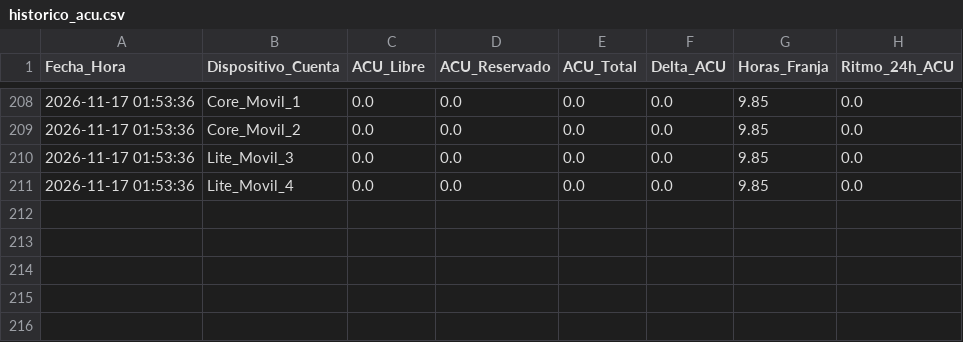
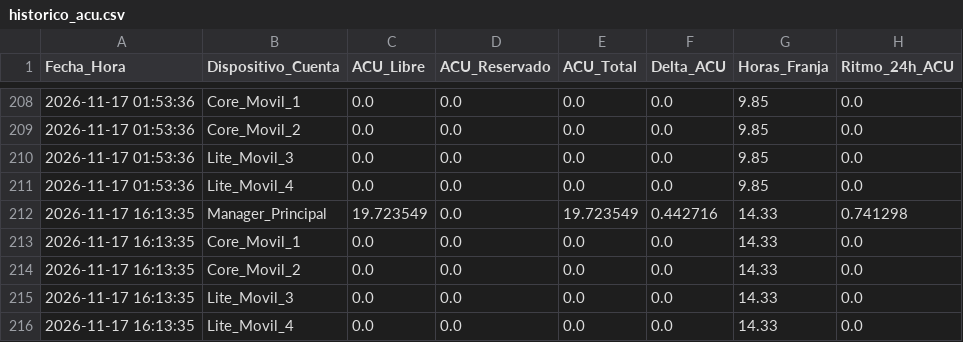
Before and after one commit to DaniDi9/ACU-Tracker, a CSV file: historico_acu.csv, drawn as a sheet; only a part is shown, gaps mark what is left out; the diff names each change by its address in the sheet, - before the commit and + after, or states it on an @@ line.

```diff
--- a/historico_acu.csv
+++ b/historico_acu.csv
+row 212: 2026-11-17 16:13:35 | Manager_Principal | 19.723549 | 0.0 | 19.723549 | 0.442716 | 14.33 | 0.741298
+row 213: 2026-11-17 16:13:35 | Core_Movil_1 | 0.0 | 0.0 | 0.0 | 0.0 | 14.33 | 0.0
+row 214: 2026-11-17 16:13:35 | Core_Movil_2 | 0.0 | 0.0 | 0.0 | 0.0 | 14.33 | 0.0
+row 215: 2026-11-17 16:13:35 | Lite_Movil_3 | 0.0 | 0.0 | 0.0 | 0.0 | 14.33 | 0.0
+row 216: 2026-11-17 16:13:35 | Lite_Movil_4 | 0.0 | 0.0 | 0.0 | 0.0 | 14.33 | 0.0
```
Also changed, not shown: 1 other file.
